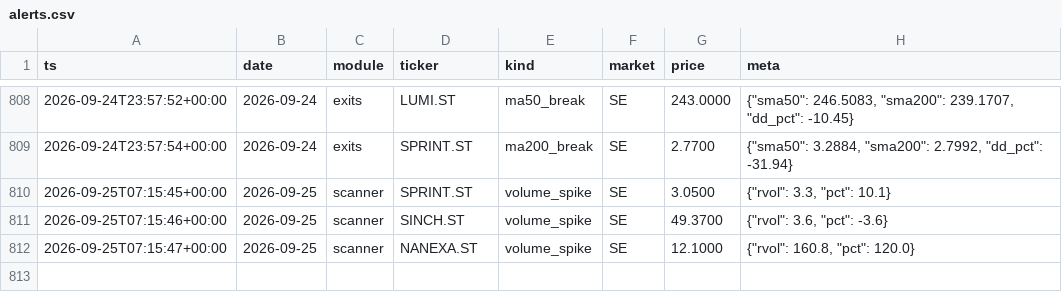
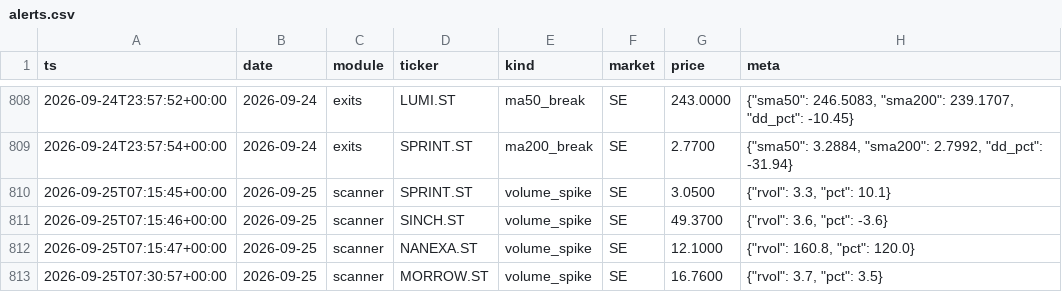
Before and after one commit to Q-stocks/borsvakt, a CSV file: log/alerts.csv, drawn as a sheet; only a part is shown, gaps mark what is left out; the diff names each change by its address in the sheet, - before the commit and + after, or states it on an @@ line.

```diff
--- a/log/alerts.csv
+++ b/log/alerts.csv
+row 813: 2026-09-25T07:30:57+00:00 | 2026-09-25 | scanner | MORROW.ST | volume_spike | SE | 16.7600 | {"rvol": 3.7, "pct": 3.5}
```
Also changed, not shown: 1 other file.
